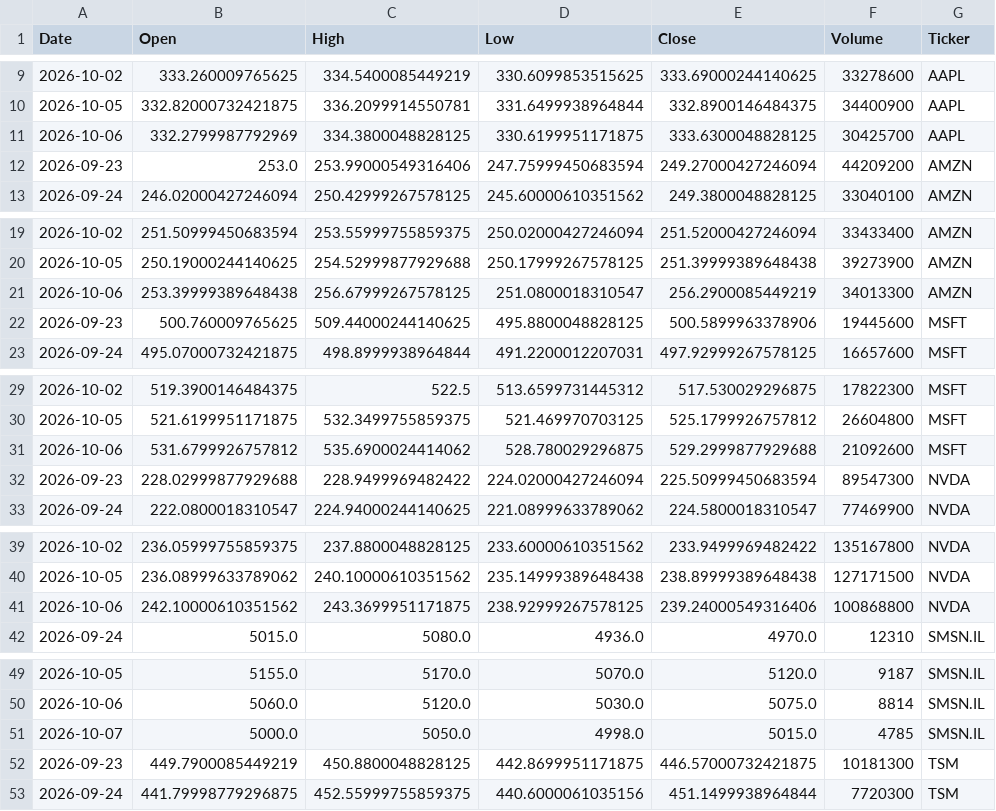
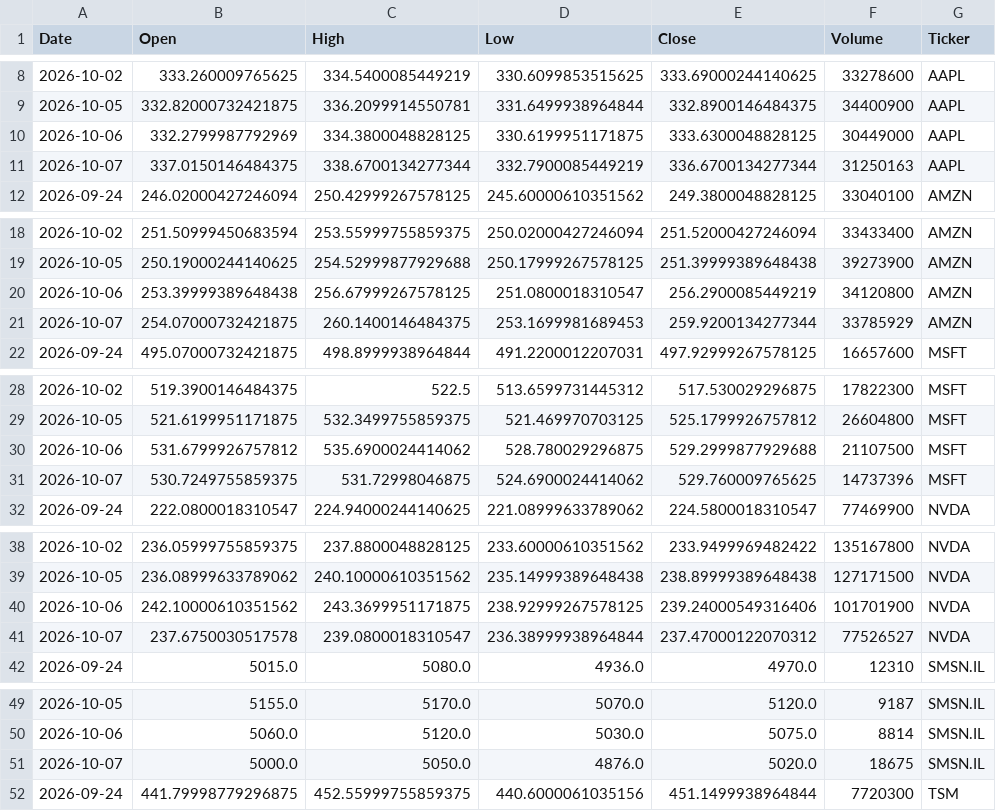
Before and after one commit to Jaedin-Rogers/Automated_Stock_Data_Pipeline, a CSV file: stock_data.csv, drawn as a sheet; only a part is shown, gaps mark what is left out; the diff covers the shown part only.

```diff
--- a/stock_data.csv
+++ b/stock_data.csv
@@ -10,4 +9,4 @@ Date,Open,High,Low,Close,Volume,Ticker
 2026-10-05,332.82000732421875,336.2099914550781,331.6499938964844,332.8900146484375,34400900,AAPL
-2026-10-06,332.2799987792969,334.3800048828125,330.6199951171875,333.6300048828125,30425700,AAPL
-2026-09-23,253.0,253.99000549316406,247.75999450683594,249.27000427246094,44209200,AMZN
+2026-10-06,332.2799987792969,334.3800048828125,330.6199951171875,333.6300048828125,30449000,AAPL
+2026-10-07,337.0150146484375,338.6700134277344,332.7900085449219,336.6700134277344,31250163,AAPL
 2026-09-24,246.02000427246094,250.42999267578125,245.60000610351562,249.3800048828125,33040100,AMZN
@@ -20,4 +19,4 @@ Date,Open,High,Low,Close,Volume,Ticker
 2026-10-05,250.19000244140625,254.52999877929688,250.17999267578125,251.39999389648438,39273900,AMZN
-2026-10-06,253.39999389648438,256.67999267578125,251.0800018310547,256.2900085449219,34013300,AMZN
-2026-09-23,500.760009765625,509.44000244140625,495.8800048828125,500.5899963378906,19445600,MSFT
+2026-10-06,253.39999389648438,256.67999267578125,251.0800018310547,256.2900085449219,34120800,AMZN
+2026-10-07,254.07000732421875,260.1400146484375,253.1699981689453,259.9200134277344,33785929,AMZN
 2026-09-24,495.07000732421875,498.8999938964844,491.2200012207031,497.92999267578125,16657600,MSFT
@@ -30,4 +29,4 @@ Date,Open,High,Low,Close,Volume,Ticker
 2026-10-05,521.6199951171875,532.3499755859375,521.469970703125,525.1799926757812,26604800,MSFT
-2026-10-06,531.6799926757812,535.6900024414062,528.780029296875,529.2999877929688,21092600,MSFT
-2026-09-23,228.02999877929688,228.9499969482422,224.02000427246094,225.50999450683594,89547300,NVDA
+2026-10-06,531.6799926757812,535.6900024414062,528.780029296875,529.2999877929688,21107500,MSFT
+2026-10-07,530.7249755859375,531.72998046875,524.6900024414062,529.760009765625,14737396,MSFT
 2026-09-24,222.0800018310547,224.94000244140625,221.08999633789062,224.5800018310547,77469900,NVDA
@@ -40,3 +39,4 @@ Date,Open,High,Low,Close,Volume,Ticker
 2026-10-05,236.08999633789062,240.10000610351562,235.14999389648438,238.89999389648438,127171500,NVDA
-2026-10-06,242.10000610351562,243.3699951171875,238.92999267578125,239.24000549316406,100868800,NVDA
+2026-10-06,242.10000610351562,243.3699951171875,238.92999267578125,239.24000549316406,101701900,NVDA
+2026-10-07,237.6750030517578,239.0800018310547,236.38999938964844,237.47000122070312,77526527,NVDA
 2026-09-24,5015.0,5080.0,4936.0,4970.0,12310,SMSN.IL
@@ -50,4 +50,3 @@ Date,Open,High,Low,Close,Volume,Ticker
 2026-10-06,5060.0,5120.0,5030.0,5075.0,8814,SMSN.IL
-2026-10-07,5000.0,5050.0,4998.0,5015.0,4785,SMSN.IL
-2026-09-23,449.7900085449219,450.8800048828125,442.8699951171875,446.57000732421875,10181300,TSM
+2026-10-07,5000.0,5050.0,4876.0,5020.0,18675,SMSN.IL
 2026-09-24,441.79998779296875,452.55999755859375,440.6000061035156,451.1499938964844,7720300,TSM
```
Also changed, not shown: 1 added row, 1 removed row and 1 edited cell elsewhere in this file.
